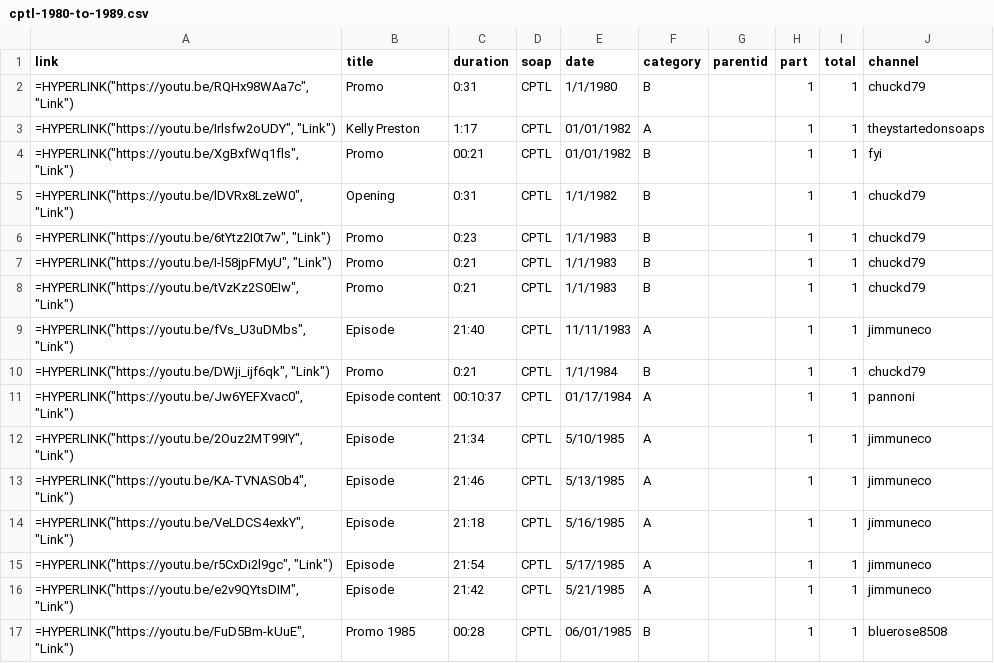
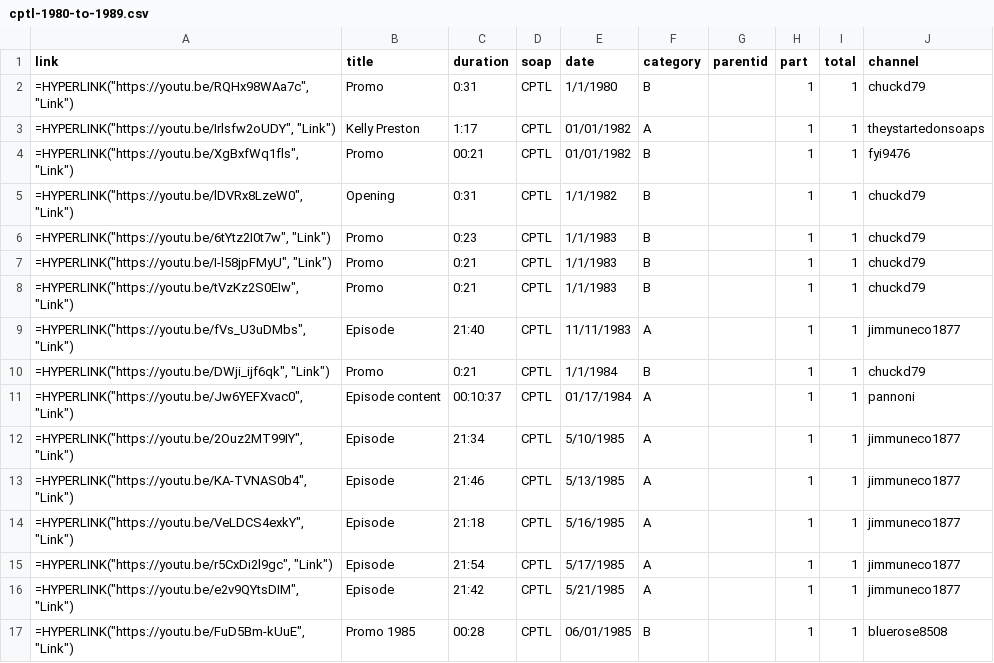
Before and after one commit to HamiltonBernique/SoapJack, a CSV file: CPTL/cptl-1980-to-1989.csv, drawn as a sheet; only a part is shown; the diff covers the shown part only.

Commit message:
channel name fixes

```diff
--- a/CPTL/cptl-1980-to-1989.csv
+++ b/CPTL/cptl-1980-to-1989.csv
@@ -3,3 +3,3 @@ link,title,duration,soap,date,category,parentid,part,total,channel
 "=HYPERLINK(""https://youtu.be/Irlsfw2oUDY"", ""Link"")",Kelly Preston,1:17,CPTL,01/01/1982,A,,1,1,theystartedonsoaps
-"=HYPERLINK(""https://youtu.be/XgBxfWq1fls"", ""Link"")",Promo,00:21,CPTL,01/01/1982,B,,1,1,fyi
+"=HYPERLINK(""https://youtu.be/XgBxfWq1fls"", ""Link"")",Promo,00:21,CPTL,01/01/1982,B,,1,1,fyi9476
 "=HYPERLINK(""https://youtu.be/lDVRx8LzeW0"", ""Link"")",Opening,0:31,CPTL,1/1/1982,B,,1,1,chuckd79
@@ -8,10 +8,10 @@ link,title,duration,soap,date,category,parentid,part,total,channel
 "=HYPERLINK(""https://youtu.be/tVzKz2S0EIw"", ""Link"")",Promo,0:21,CPTL,1/1/1983,B,,1,1,chuckd79
-"=HYPERLINK(""https://youtu.be/fVs_U3uDMbs"", ""Link"")",Episode,21:40,CPTL,11/11/1983,A,,1,1,jimmuneco
+"=HYPERLINK(""https://youtu.be/fVs_U3uDMbs"", ""Link"")",Episode,21:40,CPTL,11/11/1983,A,,1,1,jimmuneco1877
 "=HYPERLINK(""https://youtu.be/DWji_ijf6qk"", ""Link"")",Promo,0:21,CPTL,1/1/1984,B,,1,1,chuckd79
 "=HYPERLINK(""https://youtu.be/Jw6YEFXvac0"", ""Link"")",Episode content,00:10:37,CPTL,01/17/1984,A,,1,1,pannoni
-"=HYPERLINK(""https://youtu.be/2Ouz2MT99IY"", ""Link"")",Episode,21:34,CPTL,5/10/1985,A,,1,1,jimmuneco
-"=HYPERLINK(""https://youtu.be/KA-TVNAS0b4"", ""Link"")",Episode,21:46,CPTL,5/13/1985,A,,1,1,jimmuneco
-"=HYPERLINK(""https://youtu.be/VeLDCS4exkY"", ""Link"")",Episode,21:18,CPTL,5/16/1985,A,,1,1,jimmuneco
-"=HYPERLINK(""https://youtu.be/r5CxDi2l9gc"", ""Link"")",Episode,21:54,CPTL,5/17/1985,A,,1,1,jimmuneco
-"=HYPERLINK(""https://youtu.be/e2v9QYtsDIM"", ""Link"")",Episode,21:42,CPTL,5/21/1985,A,,1,1,jimmuneco
+"=HYPERLINK(""https://youtu.be/2Ouz2MT99IY"", ""Link"")",Episode,21:34,CPTL,5/10/1985,A,,1,1,jimmuneco1877
+"=HYPERLINK(""https://youtu.be/KA-TVNAS0b4"", ""Link"")",Episode,21:46,CPTL,5/13/1985,A,,1,1,jimmuneco1877
+"=HYPERLINK(""https://youtu.be/VeLDCS4exkY"", ""Link"")",Episode,21:18,CPTL,5/16/1985,A,,1,1,jimmuneco1877
+"=HYPERLINK(""https://youtu.be/r5CxDi2l9gc"", ""Link"")",Episode,21:54,CPTL,5/17/1985,A,,1,1,jimmuneco1877
+"=HYPERLINK(""https://youtu.be/e2v9QYtsDIM"", ""Link"")",Episode,21:42,CPTL,5/21/1985,A,,1,1,jimmuneco1877
 "=HYPERLINK(""https://youtu.be/FuD5Bm-kUuE"", ""Link"")",Promo 1985,00:28,CPTL,06/01/1985,B,,1,1,bluerose8508
```
Also changed, not shown: 109 edited cells elsewhere in this file, CITY/The City.csv, 2 other files.
